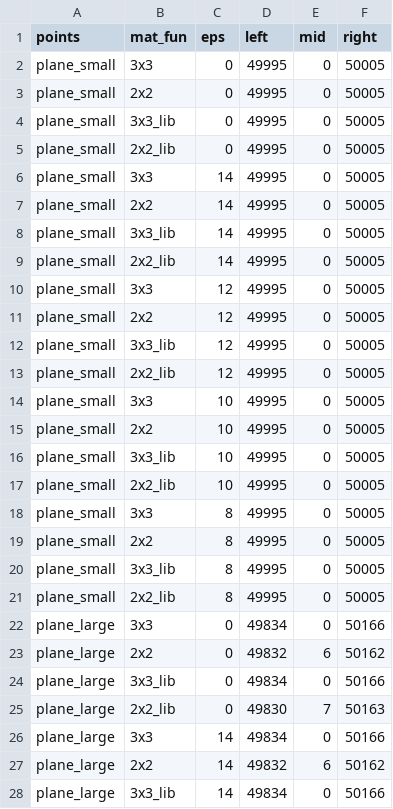
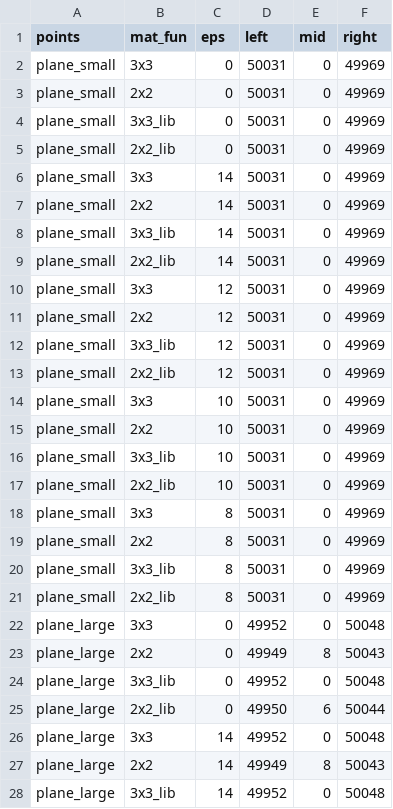
Before and after one commit to Ktwsz/geometryki, a CSV file: bitalg/lab1/points_distribution_64bit.csv, drawn as a sheet; only a part is shown; the diff covers the shown part only.

```diff
--- a/bitalg/lab1/points_distribution_64bit.csv
+++ b/bitalg/lab1/points_distribution_64bit.csv
@@ -1,28 +1,28 @@
 points,mat_fun,eps,left,mid,right
-plane_small,3x3,0,49995,0,50005
-plane_small,2x2,0,49995,0,50005
-plane_small,3x3_lib,0,49995,0,50005
-plane_small,2x2_lib,0,49995,0,50005
-plane_small,3x3,14,49995,0,50005
-plane_small,2x2,14,49995,0,50005
-plane_small,3x3_lib,14,49995,0,50005
-plane_small,2x2_lib,14,49995,0,50005
-plane_small,3x3,12,49995,0,50005
-plane_small,2x2,12,49995,0,50005
-plane_small,3x3_lib,12,49995,0,50005
-plane_small,2x2_lib,12,49995,0,50005
-plane_small,3x3,10,49995,0,50005
-plane_small,2x2,10,49995,0,50005
-plane_small,3x3_lib,10,49995,0,50005
-plane_small,2x2_lib,10,49995,0,50005
-plane_small,3x3,8,49995,0,50005
-plane_small,2x2,8,49995,0,50005
-plane_small,3x3_lib,8,49995,0,50005
-plane_small,2x2_lib,8,49995,0,50005
-plane_large,3x3,0,49834,0,50166
-plane_large,2x2,0,49832,6,50162
-plane_large,3x3_lib,0,49834,0,50166
-plane_large,2x2_lib,0,49830,7,50163
-plane_large,3x3,14,49834,0,50166
-plane_large,2x2,14,49832,6,50162
-plane_large,3x3_lib,14,49834,0,50166
+plane_small,3x3,0,50031,0,49969
+plane_small,2x2,0,50031,0,49969
+plane_small,3x3_lib,0,50031,0,49969
+plane_small,2x2_lib,0,50031,0,49969
+plane_small,3x3,14,50031,0,49969
+plane_small,2x2,14,50031,0,49969
+plane_small,3x3_lib,14,50031,0,49969
+plane_small,2x2_lib,14,50031,0,49969
+plane_small,3x3,12,50031,0,49969
+plane_small,2x2,12,50031,0,49969
+plane_small,3x3_lib,12,50031,0,49969
+plane_small,2x2_lib,12,50031,0,49969
+plane_small,3x3,10,50031,0,49969
+plane_small,2x2,10,50031,0,49969
+plane_small,3x3_lib,10,50031,0,49969
+plane_small,2x2_lib,10,50031,0,49969
+plane_small,3x3,8,50031,0,49969
+plane_small,2x2,8,50031,0,49969
+plane_small,3x3_lib,8,50031,0,49969
+plane_small,2x2_lib,8,50031,0,49969
+plane_large,3x3,0,49952,0,50048
+plane_large,2x2,0,49949,8,50043
+plane_large,3x3_lib,0,49952,0,50048
+plane_large,2x2_lib,0,49950,6,50044
+plane_large,3x3,14,49952,0,50048
+plane_large,2x2,14,49949,8,50043
+plane_large,3x3_lib,14,49952,0,50048
```
Also changed, not shown: 98 edited cells elsewhere in this file, bitalg/lab1/points_distribution_32bit.csv, 44 other files.
